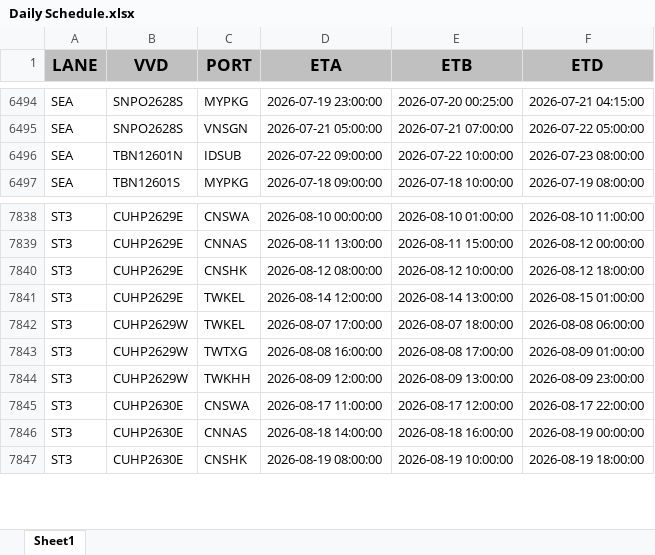
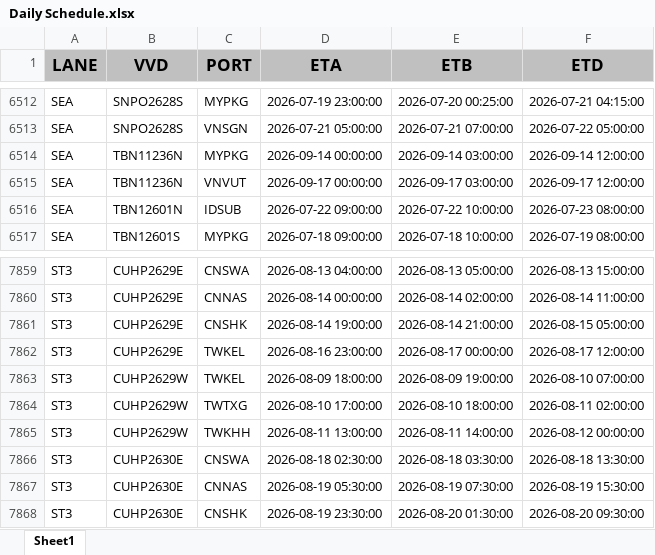
Before and after one commit to Elaine-Teh/daily-booking-dashboard, an Excel workbook: finebi_data/Daily Schedule.xlsx, sheet Sheet1, drawn as a sheet; only a part is shown, gaps mark what is left out; values as stored, in another font and other column widths than the file's, no borders; addresses are those after the commit; the diff covers the shown part only; the diff names each change by its address in the sheet, - before the commit and + after, or states it on an @@ line.

```diff
--- a/finebi_data/Daily Schedule.xlsx (sheet Sheet1)
+++ b/finebi_data/Daily Schedule.xlsx (sheet Sheet1)
+row 6514: SEA | TBN11236N | MYPKG | 2026-09-14 00:00:00 | 2026-09-14 03:00:00 | 2026-09-14 12:00:00
+row 6515: SEA | TBN11236N | VNVUT | 2026-09-17 00:00:00 | 2026-09-17 03:00:00 | 2026-09-17 12:00:00
-D7859 (ETA): 2026-08-10 00:00:00
+D7859 (ETA): 2026-08-13 04:00:00
-E7859 (ETB): 2026-08-10 01:00:00
+E7859 (ETB): 2026-08-13 05:00:00
-F7859 (ETD): 2026-08-10 11:00:00
+F7859 (ETD): 2026-08-13 15:00:00
-D7860 (ETA): 2026-08-11 13:00:00
+D7860 (ETA): 2026-08-14 00:00:00
-E7860 (ETB): 2026-08-11 15:00:00
+E7860 (ETB): 2026-08-14 02:00:00
-F7860 (ETD): 2026-08-12 00:00:00
+F7860 (ETD): 2026-08-14 11:00:00
-D7861 (ETA): 2026-08-12 08:00:00
+D7861 (ETA): 2026-08-14 19:00:00
-E7861 (ETB): 2026-08-12 10:00:00
+E7861 (ETB): 2026-08-14 21:00:00
-F7861 (ETD): 2026-08-12 18:00:00
+F7861 (ETD): 2026-08-15 05:00:00
-D7862 (ETA): 2026-08-14 12:00:00
+D7862 (ETA): 2026-08-16 23:00:00
-E7862 (ETB): 2026-08-14 13:00:00
+E7862 (ETB): 2026-08-17 00:00:00
-F7862 (ETD): 2026-08-15 01:00:00
+F7862 (ETD): 2026-08-17 12:00:00
-D7863 (ETA): 2026-08-07 17:00:00
+D7863 (ETA): 2026-08-09 18:00:00
-E7863 (ETB): 2026-08-07 18:00:00
+E7863 (ETB): 2026-08-09 19:00:00
-F7863 (ETD): 2026-08-08 06:00:00
+F7863 (ETD): 2026-08-10 07:00:00
-D7864 (ETA): 2026-08-08 16:00:00
+D7864 (ETA): 2026-08-10 17:00:00
-E7864 (ETB): 2026-08-08 17:00:00
+E7864 (ETB): 2026-08-10 18:00:00
-F7864 (ETD): 2026-08-09 01:00:00
+F7864 (ETD): 2026-08-11 02:00:00
-D7865 (ETA): 2026-08-09 12:00:00
+D7865 (ETA): 2026-08-11 13:00:00
-E7865 (ETB): 2026-08-09 13:00:00
+E7865 (ETB): 2026-08-11 14:00:00
-F7865 (ETD): 2026-08-09 23:00:00
+F7865 (ETD): 2026-08-12 00:00:00
-D7866 (ETA): 2026-08-17 11:00:00
+D7866 (ETA): 2026-08-18 02:30:00
-E7866 (ETB): 2026-08-17 12:00:00
+E7866 (ETB): 2026-08-18 03:30:00
-F7866 (ETD): 2026-08-17 22:00:00
+F7866 (ETD): 2026-08-18 13:30:00
-D7867 (ETA): 2026-08-18 14:00:00
+D7867 (ETA): 2026-08-19 05:30:00
-E7867 (ETB): 2026-08-18 16:00:00
+E7867 (ETB): 2026-08-19 07:30:00
-F7867 (ETD): 2026-08-19 00:00:00
+F7867 (ETD): 2026-08-19 15:30:00
-D7868 (ETA): 2026-08-19 08:00:00
+D7868 (ETA): 2026-08-19 23:30:00
-E7868 (ETB): 2026-08-19 10:00:00
+E7868 (ETB): 2026-08-20 01:30:00
-F7868 (ETD): 2026-08-19 18:00:00
+F7868 (ETD): 2026-08-20 09:30:00
```
Also changed, not shown: other rows of this sheet.
